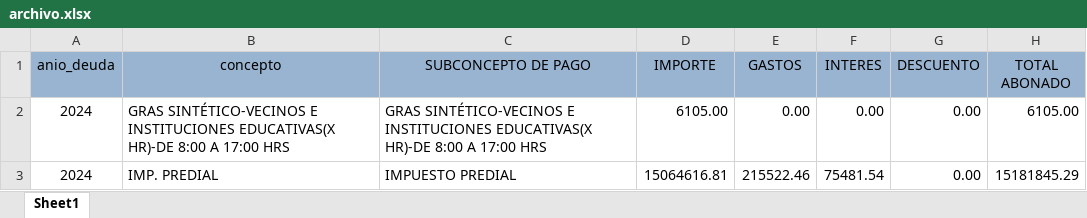
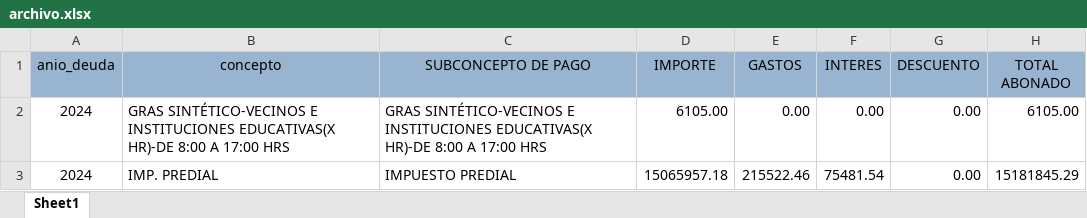
Before and after one commit to Pue223/backendtw, an Excel workbook: src/controller/archivo.xlsx, sheet Sheet1, drawn as a sheet; values as stored, in another font and other column widths than the file's, no borders; the diff names each change by its address in the sheet, - before the commit and + after, or states it on an @@ line.

```diff
--- a/src/controller/archivo.xlsx (sheet Sheet1)
+++ b/src/controller/archivo.xlsx (sheet Sheet1)
-D3 (IMPORTE): 15064616.81
+D3 (IMPORTE): 15065957.18
```
Also changed, not shown: src/controller/ingresos.xlsx.
